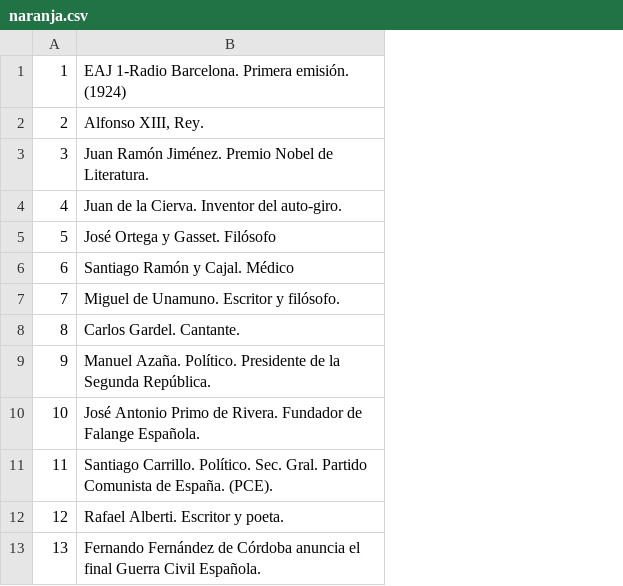
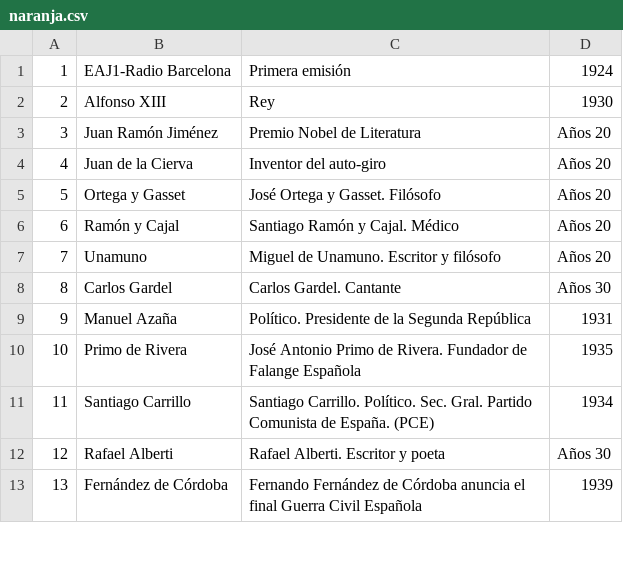
Before and after one commit to natxopedreira/expo-radio, a CSV file: sharedData/naranja.csv, drawn as a sheet; only a part is shown; removed rows and columns are numbered as before the commit, all else as after; the diff names each change by its address in the sheet, - before the commit and + after, or states it on an @@ line.

```diff
--- a/sharedData/naranja.csv
+++ b/sharedData/naranja.csv
-column B, rows 1-13: EAJ 1-Radio Barcelona. Primera emisión. (1924) | Alfonso XIII, Rey. | Juan Ramón Jiménez. Premio Nobel de Literatura. | Juan de la Cierva. Inventor del auto-giro. | José Ortega y Gasset. Filósofo | Santiago Ramón y Cajal. Médico | Miguel de Unamuno. Escritor y filósofo. | Carlos Gardel. Cantante. | Manuel Azaña. Político. Presidente de la Segunda República. | José Antonio Primo de Rivera. Fundador de Falange Española. | Santiago Carrillo. Político. Sec. Gral. Partido Comunista de España. (PCE). | Rafael Alberti. Escritor y poeta. | Fernando Fernández de Córdoba anuncia el final Guerra Civil Española.
+column B, rows 1-13: EAJ1-Radio Barcelona | Alfonso XIII | Juan Ramón Jiménez | Juan de la Cierva | Ortega y Gasset | Ramón y Cajal | Unamuno | Carlos Gardel | Manuel Azaña | Primo de Rivera | Santiago Carrillo | Rafael Alberti | Fernández de Córdoba
+column C, rows 1-13: Primera emisión | Rey | Premio Nobel de Literatura | Inventor del auto-giro | José Ortega y Gasset. Filósofo | Santiago Ramón y Cajal. Médico | Miguel de Unamuno. Escritor y filósofo | Carlos Gardel. Cantante | Político. Presidente de la Segunda República | José Antonio Primo de Rivera. Fundador de Falange Española | Santiago Carrillo. Político. Sec. Gral. Partido Comunista de España. (PCE) | Rafael Alberti. Escritor y poeta | Fernando Fernández de Córdoba anuncia el final Guerra Civil Española
+column D, rows 1-13: 1924 | 1930 | Años 20 | Años 20 | Años 20 | Años 20 | Años 20 | Años 30 | 1931 | 1935 | 1934 | Años 30 | 1939
```
Also changed, not shown: 12 other files.
